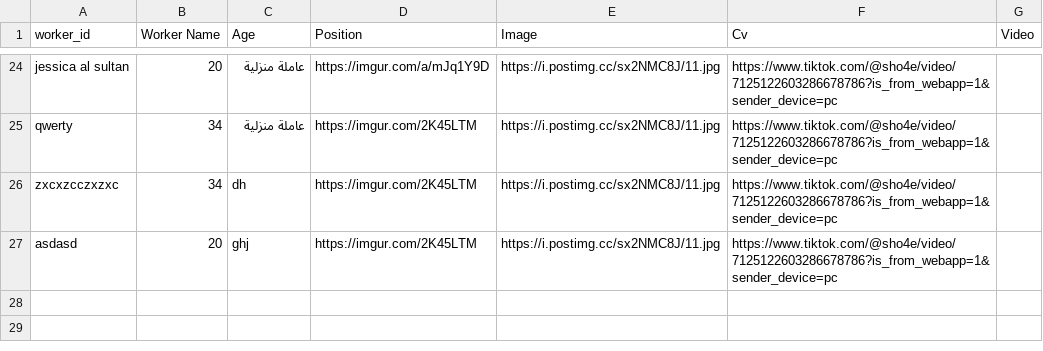
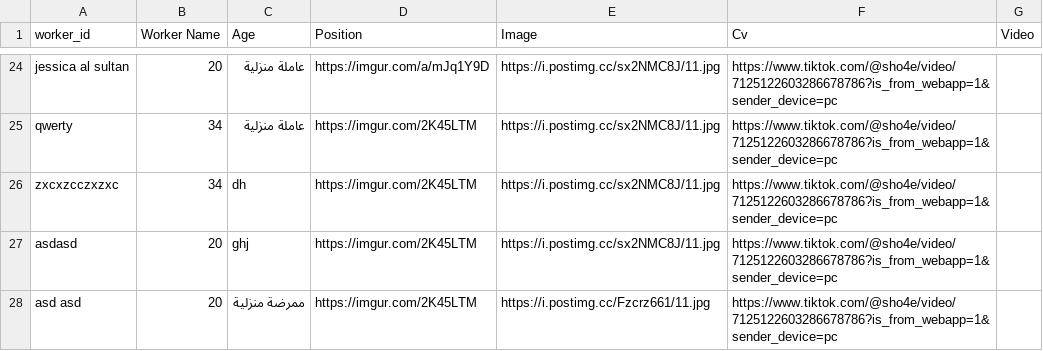
Before and after one commit to rnsdoodi/salalim, a CSV file: cvs-data.csv, drawn as a sheet; only a part is shown, gaps mark what is left out; the diff names each change by its address in the sheet, - before the commit and + after, or states it on an @@ line.

```diff
--- a/cvs-data.csv
+++ b/cvs-data.csv
+row 28: asd asd | 20 | ممرضة منزلية | https://imgur.com/2K45LTM | https://i.postimg.cc/Fzcrz661/11.jpg | https://www.tiktok.com/@sho4e/video/7125122603286678786?is_from_webapp=1&sender_device=pc
```
Also changed, not shown: 2 other files.
